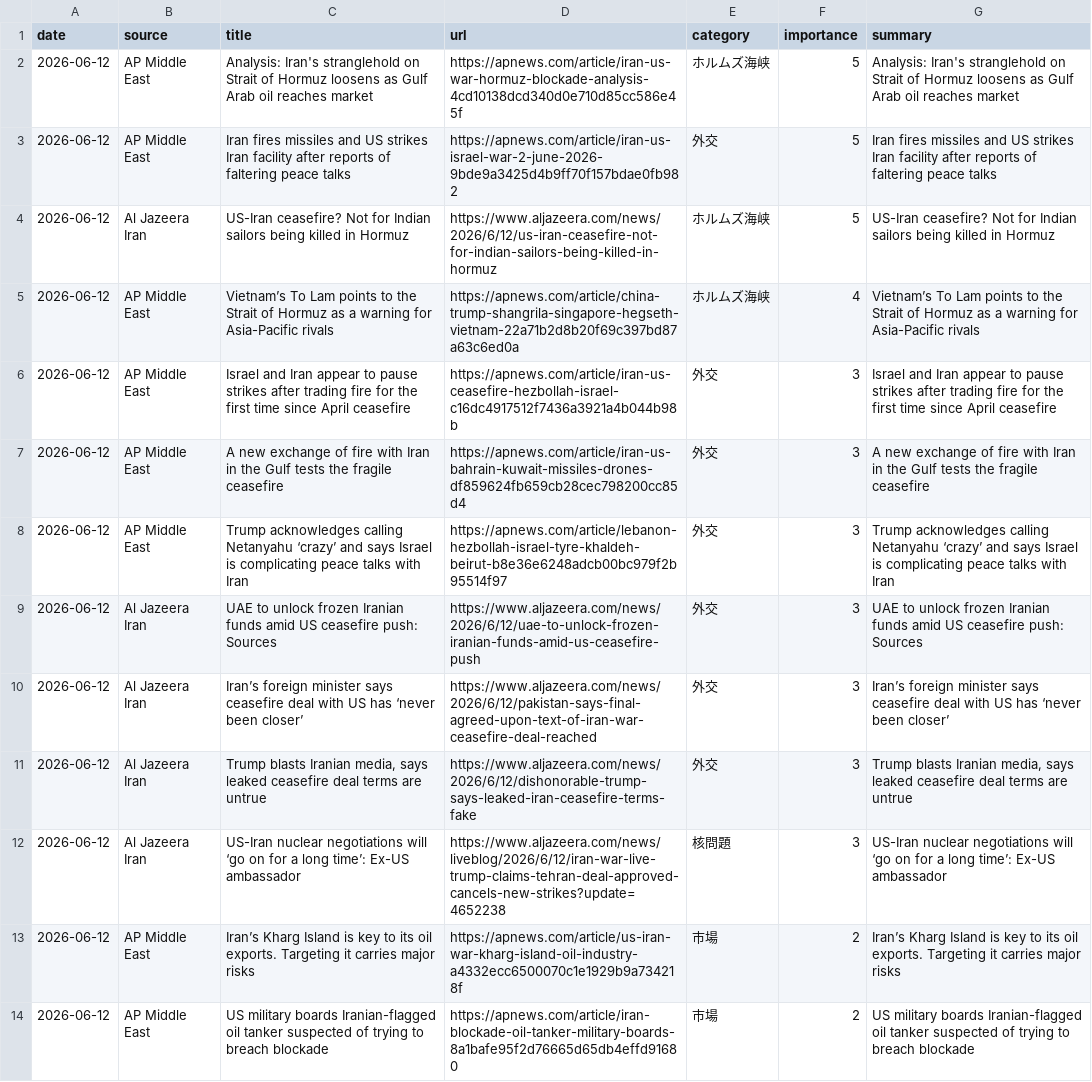
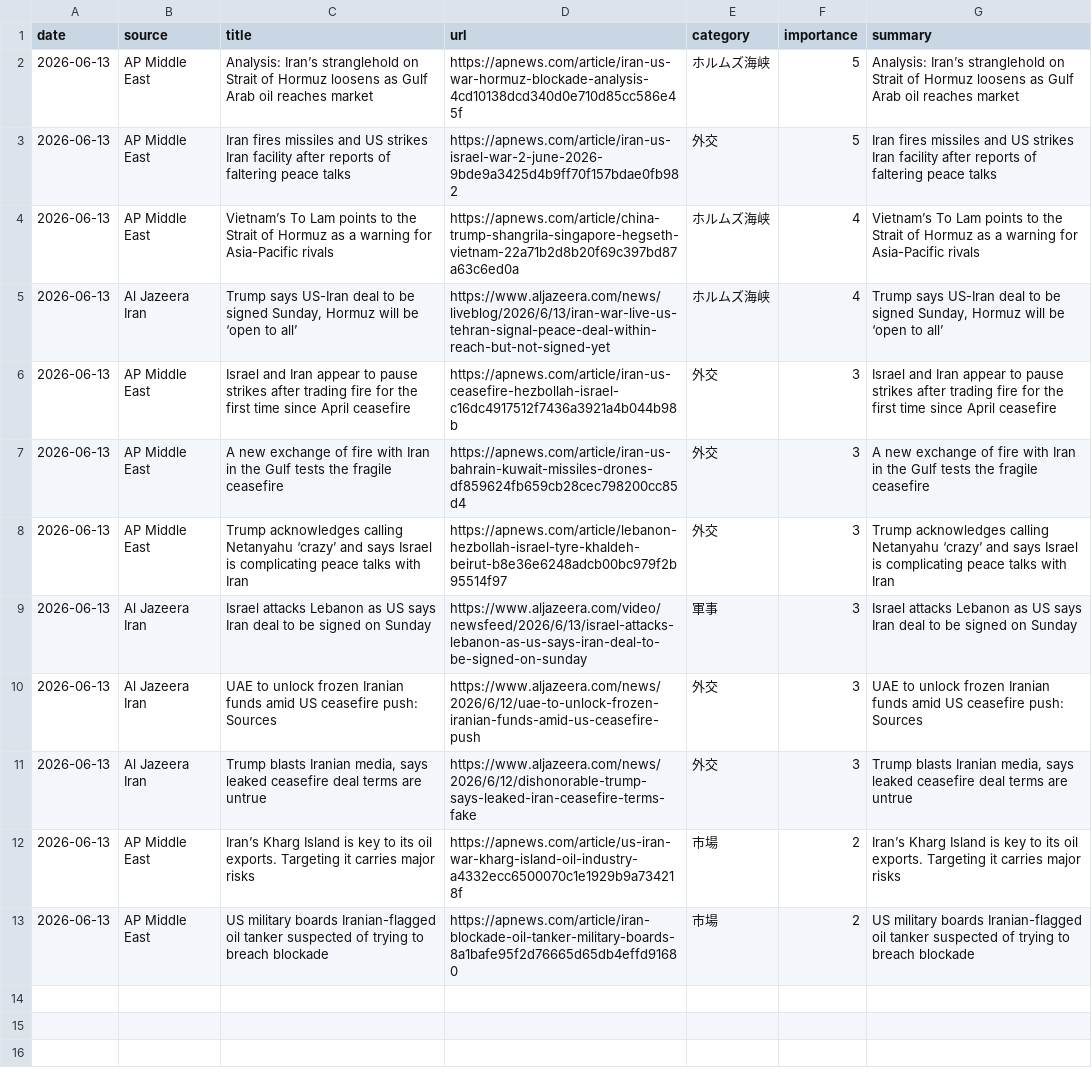
Before and after one commit to naka3-14/i-news, a CSV file: data/iran_news.csv, drawn as a sheet; removed rows and columns are numbered as before the commit, all else as after; the diff names each change by its address in the sheet, - before the commit and + after, or states it on an @@ line.

```diff
--- a/data/iran_news.csv
+++ b/data/iran_news.csv
-A2:A3 (date): 2026-06-12
+A2:A3 (date): 2026-06-13
-C2 (title): Analysis: Iran's stranglehold on…
+C2 (title): Analysis: Iran’s stranglehold on…
-G2 (summary): Analysis: Iran's stranglehold on…
+G2 (summary): Analysis: Iran’s stranglehold on…
-row 4: 2026-06-12 | Al Jazeera Iran | US-Iran ceasefire? Not for Indian sailors being killed in Hormuz | https://www.aljazeera.com/news/2026/6/12/us-iran-ceasefire-not-for-indian-sailors-being-killed-in-hormuz | ホルムズ海峡 | 5 | US-Iran ceasefire? Not for Indian sailors being killed in Hormuz
-A4 (date): 2026-06-12
+A4 (date): 2026-06-13
+row 5: 2026-06-13 | Al Jazeera Iran | Trump says US-Iran deal to be signed Sunday, Hormuz will be ‘open to all’ | https://www.aljazeera.com/news/liveblog/2026/6/13/iran-war-live-us-tehran-signal-peace-deal-within-reach-but-not-signed-yet | ホルムズ海峡 | 4 | Trump says US-Iran deal to be signed Sunday, Hormuz will be ‘open to all’
-A6:A8 (date): 2026-06-12
+A6:A8 (date): 2026-06-13
+row 9: 2026-06-13 | Al Jazeera Iran | Israel attacks Lebanon as US says Iran deal to be signed on Sunday | https://www.aljazeera.com/video/newsfeed/2026/6/13/israel-attacks-lebanon-as-us-says-iran-deal-to-be-signed-on-sunday | 軍事 | 3 | Israel attacks Lebanon as US says Iran deal to be signed on Sunday
-A10 (date): 2026-06-12
+A10 (date): 2026-06-13
-row 10: 2026-06-12 | Al Jazeera Iran | Iran’s foreign minister says ceasefire deal with US has ‘never been closer’ | https://www.aljazeera.com/news/2026/6/12/pakistan-says-final-agreed-upon-text-of-iran-war-ceasefire-deal-reached | 外交 | 3 | Iran’s foreign minister says ceasefire deal with US has ‘never been closer’
-A11 (date): 2026-06-12
+A11 (date): 2026-06-13
-row 12: 2026-06-12 | Al Jazeera Iran | US-Iran nuclear negotiations will ‘go on for a long time’: Ex-US ambassador | https://www.aljazeera.com/news/liveblog/2026/6/12/iran-war-live-trump-claims-tehran-deal-approved-cancels-new-strikes?update=4652238 | 核問題 | 3 | US-Iran nuclear negotiations will ‘go on for a long time’: Ex-US ambassador
-A12:A13 (date): 2026-06-12
+A12:A13 (date): 2026-06-13
```
Also changed, not shown: 6 other files.
